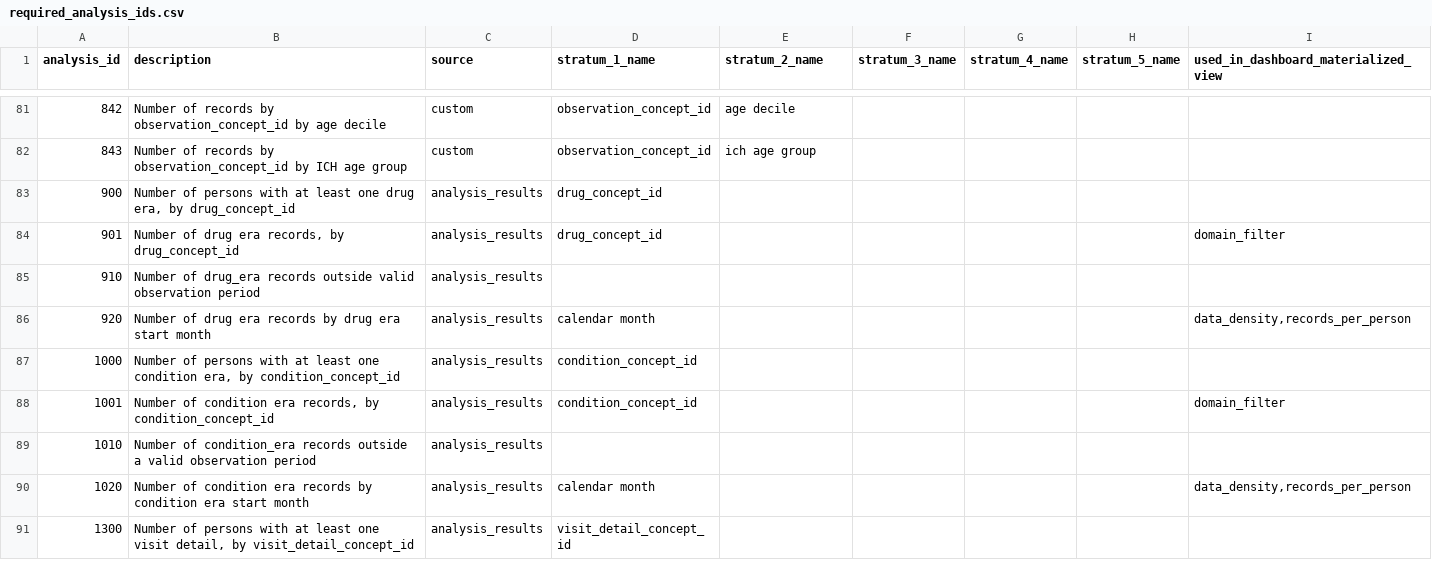
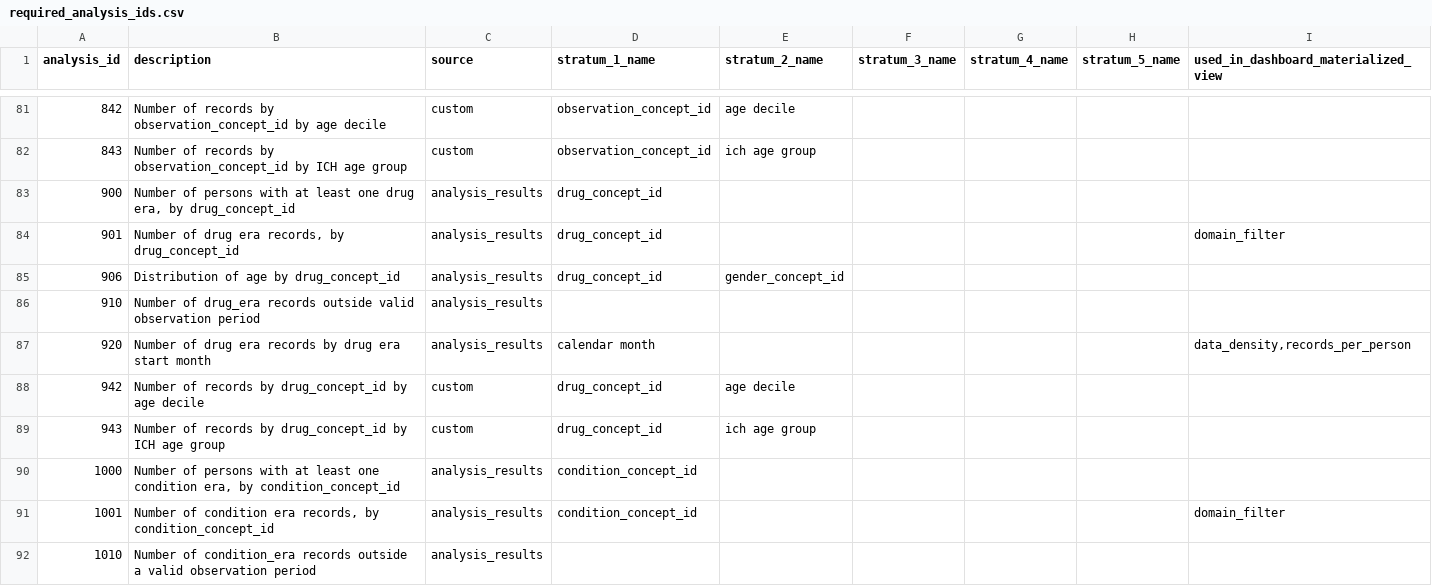
Before and after one commit to darwin-eu/DashboardExport, a CSV file: inst/csv/required_analysis_ids.csv, drawn as a sheet; only a part is shown, gaps mark what is left out; the shorter side is filled out with more unchanged rows; the diff names each change by its address in the sheet, - before the commit and + after, or states it on an @@ line.

Commit message:
Adding analyses 906, 942, 943 to required_analysis_ids.csv

```diff
--- a/inst/csv/required_analysis_ids.csv
+++ b/inst/csv/required_analysis_ids.csv
+row 85: 906 | Distribution of age by drug_concept_id | analysis_results | drug_concept_id | gender_concept_id
+row 88: 942 | Number of records by drug_concept_id by age decile | custom | drug_concept_id | age decile
+row 89: 943 | Number of records by drug_concept_id by ICH age group | custom | drug_concept_id | ich age group
```
